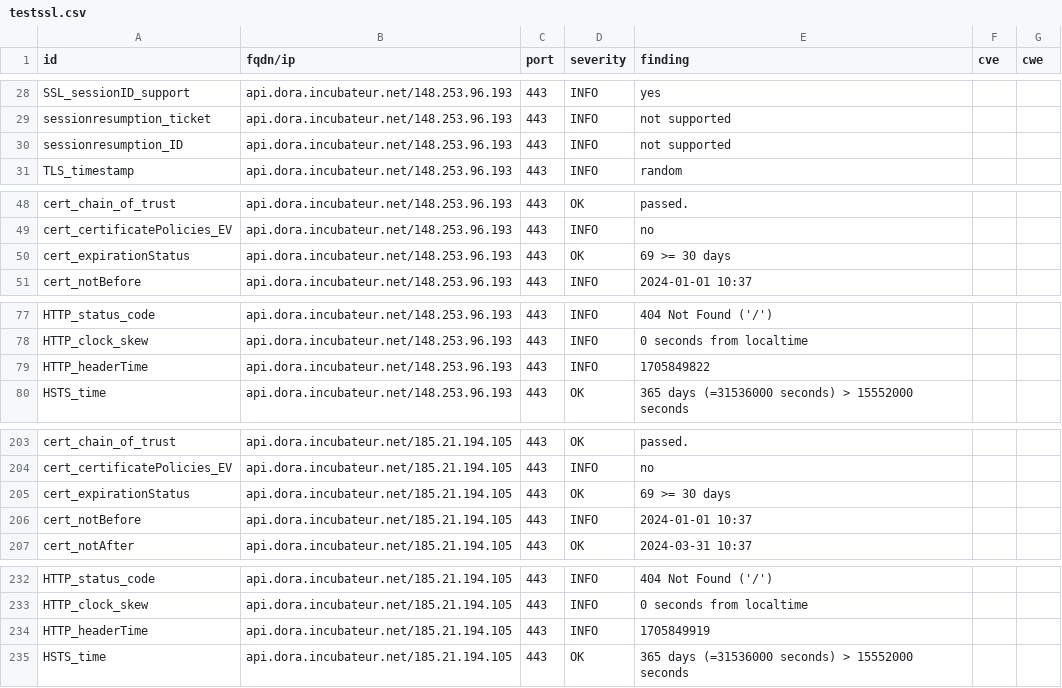
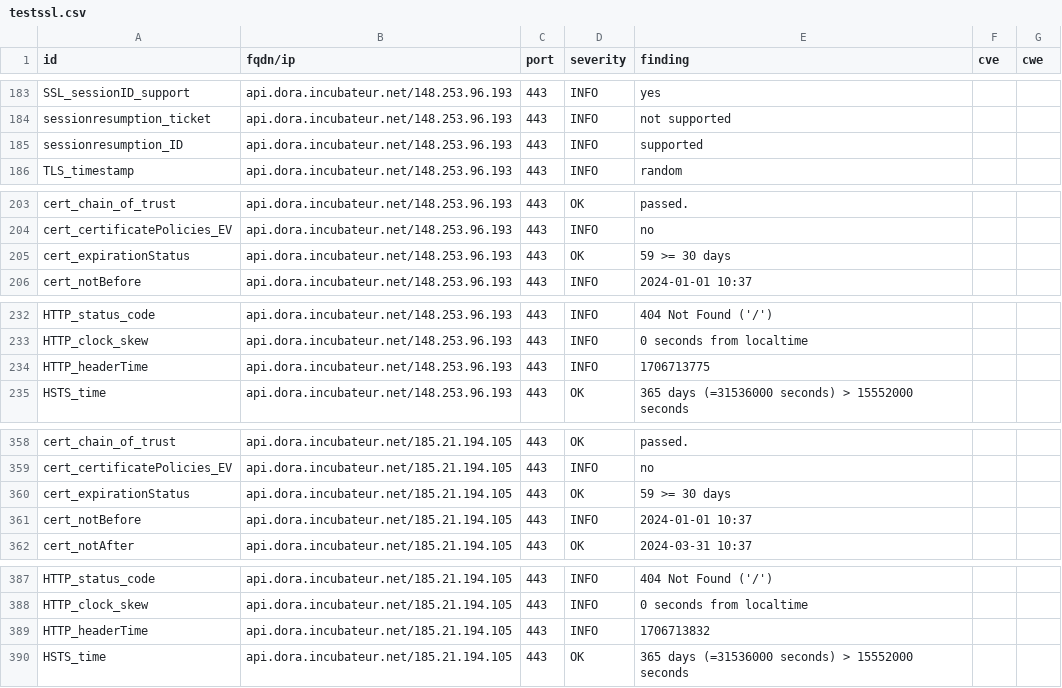
Before and after one commit to pmallein/dashlord, a CSV file: results/aHR0cHM6Ly9hcGkuZG9yYS5pbmN1YmF0ZXVyLm5ldC9waW5nLw==/testssl.csv, drawn as a sheet; only a part is shown, gaps mark what is left out; the diff covers the shown part only.

```diff
--- a/results/aHR0cHM6Ly9hcGkuZG9yYS5pbmN1YmF0ZXVyLm5ldC9waW5nLw==/testssl.csv
+++ b/results/aHR0cHM6Ly9hcGkuZG9yYS5pbmN1YmF0ZXVyLm5ldC9waW5nLw==/testssl.csv
@@ -29,3 +184,3 @@
 "sessionresumption_ticket","api.dora.incubateur.net/148.253.96.193","443","INFO","not supported","",""
-"sessionresumption_ID","api.dora.incubateur.net/148.253.96.193","443","INFO","not supported","",""
+"sessionresumption_ID","api.dora.incubateur.net/148.253.96.193","443","INFO","supported","",""
 "TLS_timestamp","api.dora.incubateur.net/148.253.96.193","443","INFO","random","",""
@@ -49,3 +204,3 @@
 "cert_certificatePolicies_EV","api.dora.incubateur.net/148.253.96.193","443","INFO","no","",""
-"cert_expirationStatus","api.dora.incubateur.net/148.253.96.193","443","OK","69 >= 30 days","",""
+"cert_expirationStatus","api.dora.incubateur.net/148.253.96.193","443","OK","59 >= 30 days","",""
 "cert_notBefore","api.dora.incubateur.net/148.253.96.193","443","INFO","2024-01-01 10:37","",""
@@ -78,3 +233,3 @@
 "HTTP_clock_skew","api.dora.incubateur.net/148.253.96.193","443","INFO","0 seconds from localtime","",""
-"HTTP_headerTime","api.dora.incubateur.net/148.253.96.193","443","INFO","1705849822","",""
+"HTTP_headerTime","api.dora.incubateur.net/148.253.96.193","443","INFO","1706713775","",""
 "HSTS_time","api.dora.incubateur.net/148.253.96.193","443","OK","365 days (=31536000 seconds) > 15552000 seconds","",""
@@ -204,3 +359,3 @@
 "cert_certificatePolicies_EV","api.dora.incubateur.net/185.21.194.105","443","INFO","no","",""
-"cert_expirationStatus","api.dora.incubateur.net/185.21.194.105","443","OK","69 >= 30 days","",""
+"cert_expirationStatus","api.dora.incubateur.net/185.21.194.105","443","OK","59 >= 30 days","",""
 "cert_notBefore","api.dora.incubateur.net/185.21.194.105","443","INFO","2024-01-01 10:37","",""
@@ -233,3 +388,3 @@
 "HTTP_clock_skew","api.dora.incubateur.net/185.21.194.105","443","INFO","0 seconds from localtime","",""
-"HTTP_headerTime","api.dora.incubateur.net/185.21.194.105","443","INFO","1705849919","",""
+"HTTP_headerTime","api.dora.incubateur.net/185.21.194.105","443","INFO","1706713832","",""
 "HSTS_time","api.dora.incubateur.net/185.21.194.105","443","OK","365 days (=31536000 seconds) > 15552000 seconds","",""
```
Also changed, not shown: 3 added rows, 3 removed rows, 152 moved rows and 2 edited cells elsewhere in this file, 16 other files.
